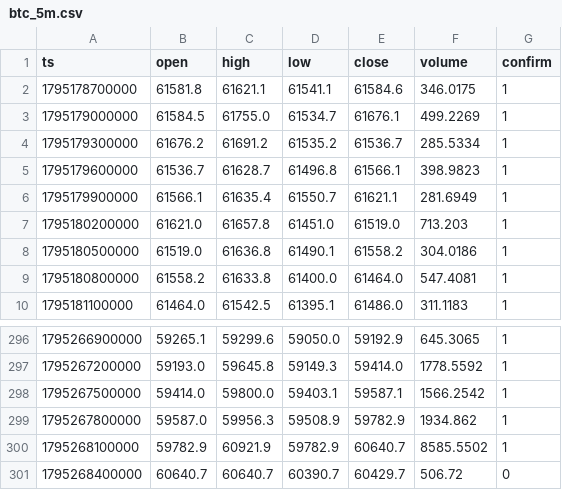
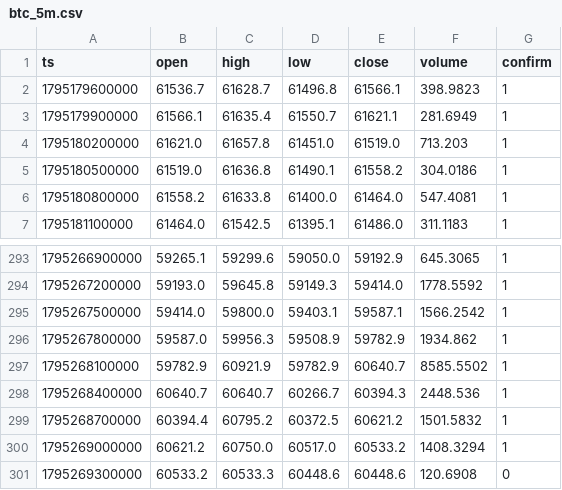
Before and after one commit to nguynquangdng12-sys/btc-data, a CSV file: data/btc_5m.csv, drawn as a sheet; only a part is shown, gaps mark what is left out.

```diff
--- a/data/btc_5m.csv
+++ b/data/btc_5m.csv
@@ -1,5 +1,2 @@
 ts,open,high,low,close,volume,confirm
-1795178700000,61581.8,61621.1,61541.1,61584.6,346.0175,1
-1795179000000,61584.5,61755.0,61534.7,61676.1,499.2269,1
-1795179300000,61676.2,61691.2,61535.2,61536.7,285.5334,1
 1795179600000,61536.7,61628.7,61496.8,61566.1,398.9823,1
@@ -300,2 +297,5 @@ ts,open,high,low,close,volume,confirm
 1795268100000,59782.9,60921.9,59782.9,60640.7,8585.5502,1
-1795268400000,60640.7,60640.7,60390.7,60429.7,506.72,0
+1795268400000,60640.7,60640.7,60266.7,60394.3,2448.536,1
+1795268700000,60394.4,60795.2,60372.5,60621.2,1501.5832,1
+1795269000000,60621.2,60750.0,60517.0,60533.2,1408.3294,1
+1795269300000,60533.2,60533.3,60448.6,60448.6,120.6908,0
```
Also changed, not shown: data/btc_15m.csv, data/btc_1d.csv, 3 other files.
